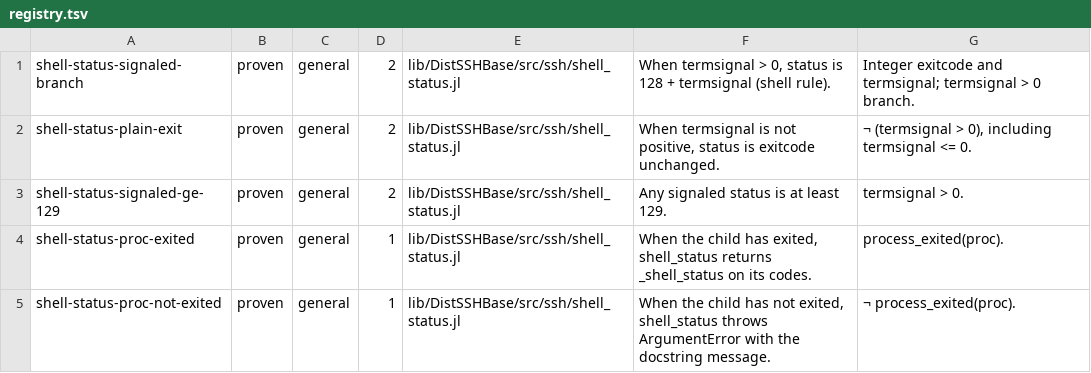
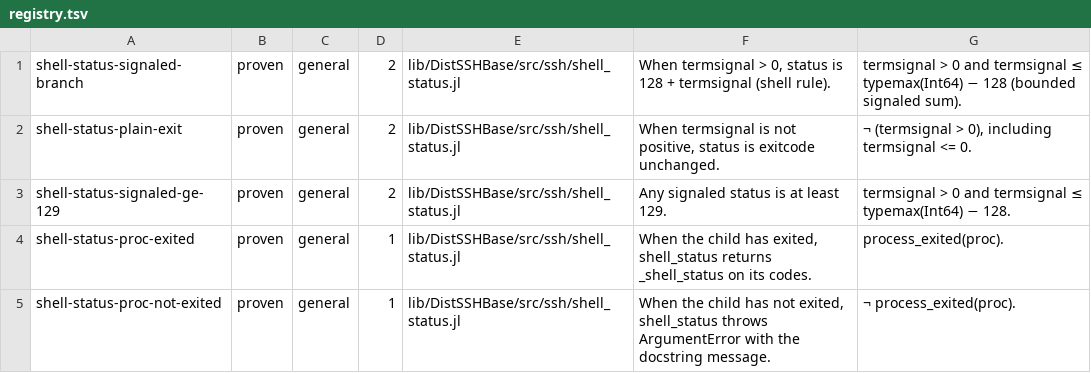
Before and after one commit to yamanori99/DistSSHRun.jl, a TSV file: formal/registry.tsv, drawn as a sheet.

```diff
--- a/formal/registry.tsv
+++ b/formal/registry.tsv
@@ -1,4 +1,4 @@
-shell-status-signaled-branch	proven	general	2	lib/DistSSHBase/src/ssh/shell_status.jl	When termsignal > 0, status is 128 + termsignal (shell rule).	Integer exitcode and termsignal; termsignal > 0 branch.
+shell-status-signaled-branch	proven	general	2	lib/DistSSHBase/src/ssh/shell_status.jl	When termsignal > 0, status is 128 + termsignal (shell rule).	termsignal > 0 and termsignal ≤ typemax(Int64) − 128 (bounded signaled sum).
 shell-status-plain-exit	proven	general	2	lib/DistSSHBase/src/ssh/shell_status.jl	When termsignal is not positive, status is exitcode unchanged.	¬ (termsignal > 0), including termsignal <= 0.
-shell-status-signaled-ge-129	proven	general	2	lib/DistSSHBase/src/ssh/shell_status.jl	Any signaled status is at least 129.	termsignal > 0.
+shell-status-signaled-ge-129	proven	general	2	lib/DistSSHBase/src/ssh/shell_status.jl	Any signaled status is at least 129.	termsignal > 0 and termsignal ≤ typemax(Int64) − 128.
 shell-status-proc-exited	proven	general	1	lib/DistSSHBase/src/ssh/shell_status.jl	When the child has exited, shell_status returns _shell_status on its codes.	process_exited(proc).
```
Also changed, not shown: 6 other files.
